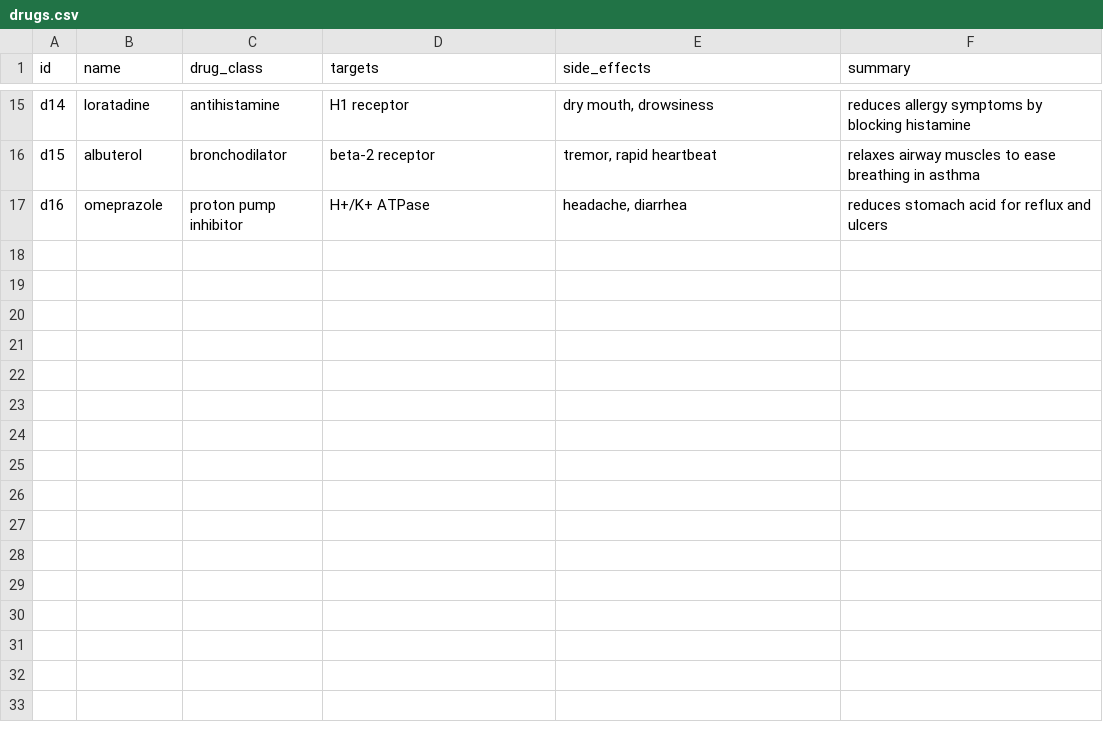
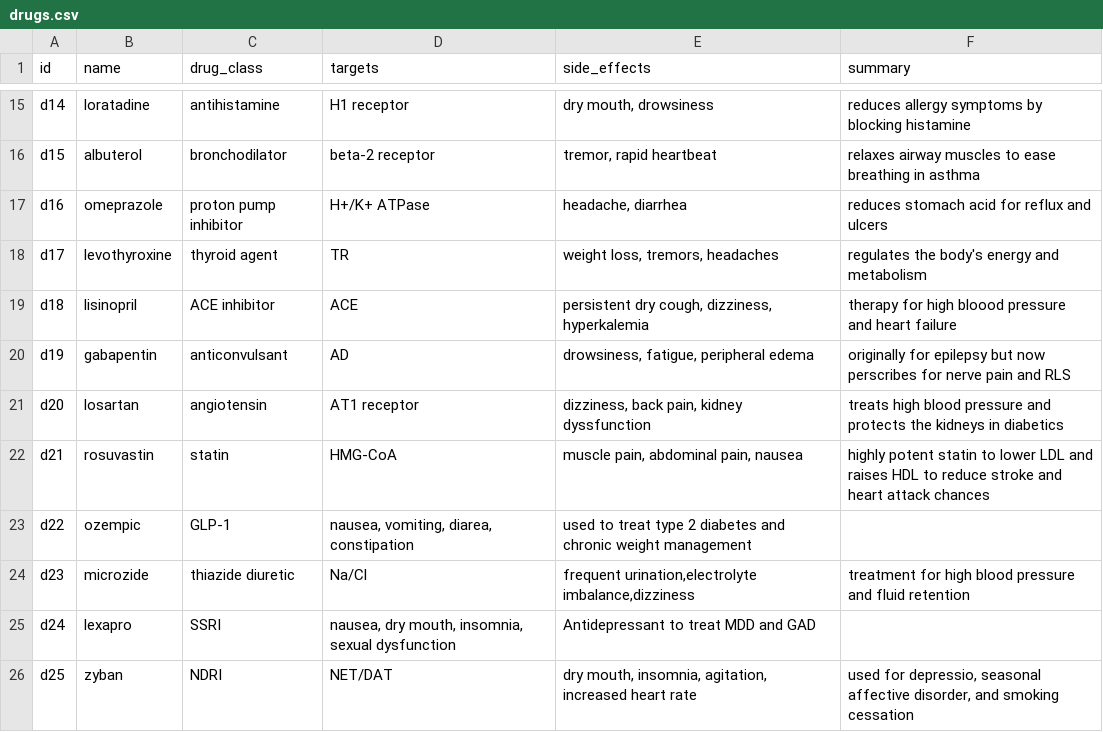
Before and after one commit to namrata-gdr/drug-graph, a CSV file: drugs.csv, drawn as a sheet; only a part is shown, gaps mark what is left out.

Commit message:
updateddrugs.csv

```diff
--- a/drugs.csv
+++ b/drugs.csv
@@ -17 +17,10 @@ d15,albuterol,bronchodilator,beta-2 receptor,"tremor, rapid heartbeat","relaxes
 d16,omeprazole,proton pump inhibitor,H+/K+ ATPase,"headache, diarrhea","reduces stomach acid for reflux and ulcers"
+d17,levothyroxine,thyroid agent,TR,"weight loss, tremors, headaches","regulates the body's energy and metabolism"
+d18,lisinopril,ACE inhibitor,ACE,"persistent dry cough, dizziness, hyperkalemia","therapy for high bloood pressure and heart failure"
+d19,gabapentin,anticonvulsant,AD,"drowsiness, fatigue, peripheral edema","originally for epilepsy but now perscribes for nerve pain and RLS"
+d20,losartan,angiotensin,AT1 receptor,"dizziness, back pain, kidney dyssfunction","treats high blood pressure and protects the kidneys in diabetics"
+d21,rosuvastin,statin,HMG-CoA,"muscle pain, abdominal pain, nausea","highly potent statin to lower LDL and raises HDL to reduce stroke and heart attack chances"
+d22,ozempic,GLP-1,"nausea, vomiting, diarea, constipation","used to treat type 2 diabetes and chronic weight management"
+d23,microzide,thiazide diuretic,Na/Cl,"frequent urination,electrolyte imbalance,dizziness","treatment for high blood pressure and fluid retention"
+d24,lexapro,SSRI,"nausea, dry mouth, insomnia, sexual dysfunction","Antidepressant to treat MDD and GAD"
+d25,zyban,NDRI,NET/DAT,"dry mouth, insomnia, agitation, increased heart rate","used for depressio, seasonal affective disorder, and smoking cessation"
```
